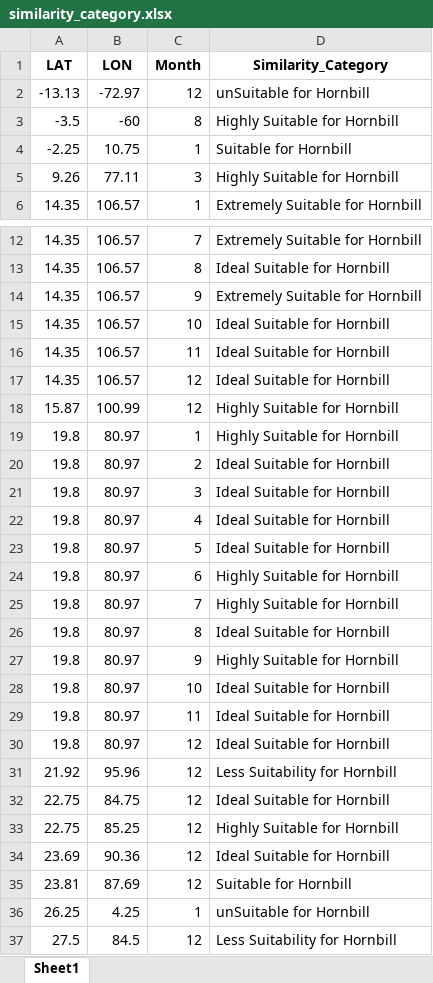
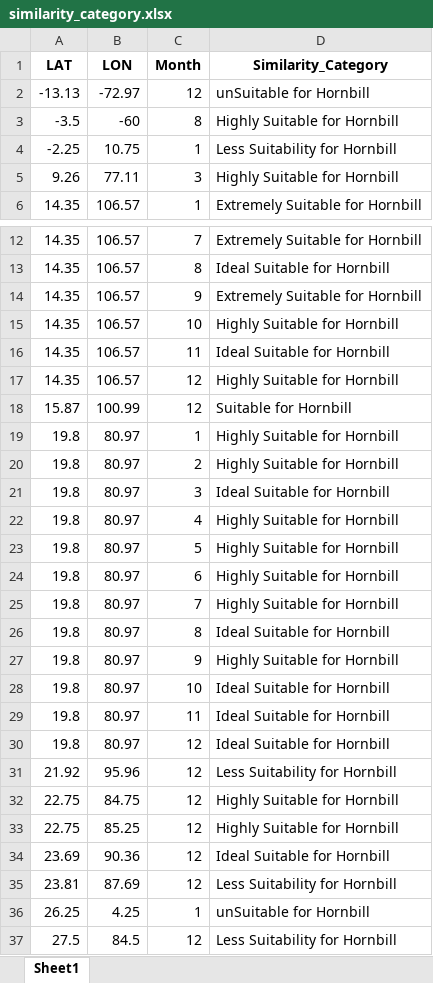
Before and after one commit to vishals25/hornbill-suitability-analysis-using-autoencoders, an Excel workbook: similarity_category.xlsx, sheet Sheet1, drawn as a sheet; only a part is shown, gaps mark what is left out; values as stored, in another font and other column widths than the file's, no borders; the diff names each change by its address in the sheet, - before the commit and + after, or states it on an @@ line.

```diff
--- a/similarity_category.xlsx (sheet Sheet1)
+++ b/similarity_category.xlsx (sheet Sheet1)
-D4 (Similarity_Category): Suitable for Hornbill
+D4 (Similarity_Category): Less Suitability for Hornbill
-D15 (Similarity_Category): Ideal Suitable for Hornbill
+D15 (Similarity_Category): Highly Suitable for Hornbill
-D17 (Similarity_Category): Ideal Suitable for Hornbill
+D17 (Similarity_Category): Highly Suitable for Hornbill
-D18 (Similarity_Category): Highly Suitable for Hornbill
+D18 (Similarity_Category): Suitable for Hornbill
-D20 (Similarity_Category): Ideal Suitable for Hornbill
+D20 (Similarity_Category): Highly Suitable for Hornbill
-D22:D23 (Similarity_Category): Ideal Suitable for Hornbill
+D22:D23 (Similarity_Category): Highly Suitable for Hornbill
-D32 (Similarity_Category): Ideal Suitable for Hornbill
+D32 (Similarity_Category): Highly Suitable for Hornbill
-D35 (Similarity_Category): Suitable for Hornbill
+D35 (Similarity_Category): Less Suitability for Hornbill
```
Also changed, not shown: combined_hornbill_results.xlsx, models/similarity_analysis_results.xlsx, 5 other files.
